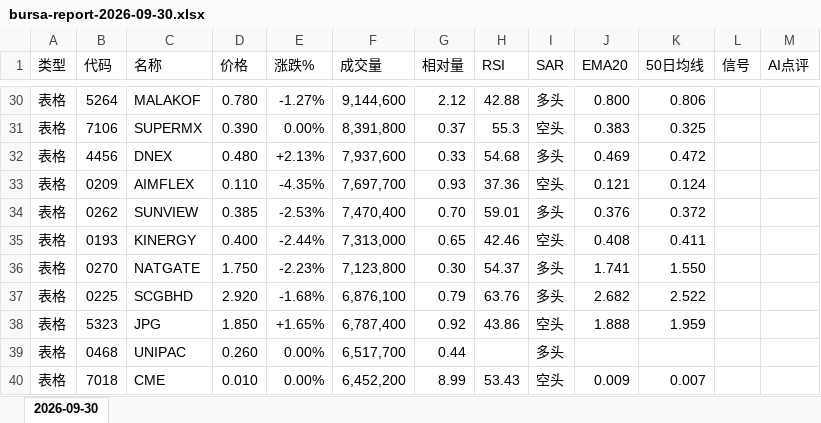
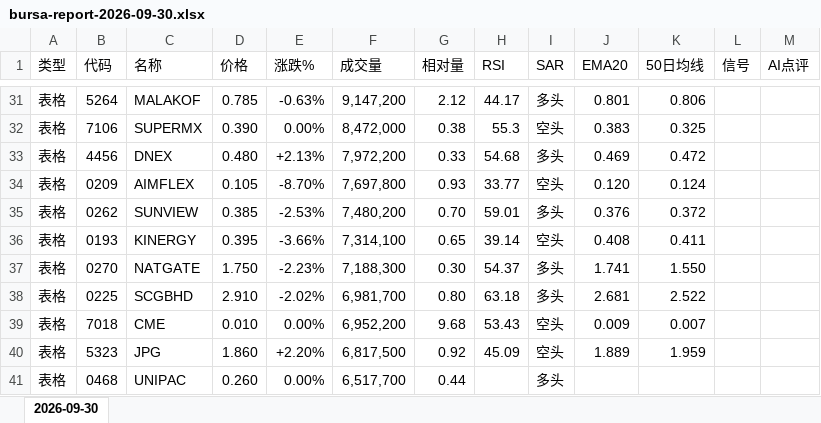
Before and after one commit to CJA231/Bursa-bot, an Excel workbook: docs/downloads/2026-09-30/bursa-report-2026-09-30.xlsx, sheet 2026-09-30, drawn as a sheet; only a part is shown, gaps mark what is left out; values as stored, in another font and other column widths than the file's, no cell formats; removed rows and columns are numbered as before the commit, all else as after; the diff covers the shown part only; the diff names each change by its address in the sheet, - before the commit and + after, or states it on an @@ line.

```diff
--- a/docs/downloads/2026-09-30/bursa-report-2026-09-30.xlsx (sheet 2026-09-30)
+++ b/docs/downloads/2026-09-30/bursa-report-2026-09-30.xlsx (sheet 2026-09-30)
-D31 (价格): 0.780
+D31 (价格): 0.785
-E31 (涨跌%): -1.27%
+E31 (涨跌%): -0.63%
-F31 (成交量): 9,144,600
+F31 (成交量): 9,147,200
-H31 (RSI): 42.88
+H31 (RSI): 44.17
-J31 (EMA20): 0.800
+J31 (EMA20): 0.801
-F32 (成交量): 8,391,800
+F32 (成交量): 8,472,000
-G32 (相对量): 0.37
+G32 (相对量): 0.38
-F33 (成交量): 7,937,600
+F33 (成交量): 7,972,200
-D34 (价格): 0.110
+D34 (价格): 0.105
-E34 (涨跌%): -4.35%
+E34 (涨跌%): -8.70%
-F34 (成交量): 7,697,700
+F34 (成交量): 7,697,800
-H34 (RSI): 37.36
+H34 (RSI): 33.77
-J34 (EMA20): 0.121
+J34 (EMA20): 0.120
-F35 (成交量): 7,470,400
+F35 (成交量): 7,480,200
-D36 (价格): 0.400
+D36 (价格): 0.395
-E36 (涨跌%): -2.44%
+E36 (涨跌%): -3.66%
-F36 (成交量): 7,313,000
+F36 (成交量): 7,314,100
-H36 (RSI): 42.46
+H36 (RSI): 39.14
-F37 (成交量): 7,123,800
+F37 (成交量): 7,188,300
-D38 (价格): 2.920
+D38 (价格): 2.910
-E38 (涨跌%): -1.68%
+E38 (涨跌%): -2.02%
-F38 (成交量): 6,876,100
+F38 (成交量): 6,981,700
-G38 (相对量): 0.79
+G38 (相对量): 0.80
-H38 (RSI): 63.76
+H38 (RSI): 63.18
-J38 (EMA20): 2.682
+J38 (EMA20): 2.681
+row 39: 表格 | 7018 | CME | 0.010 | 0.00% | 6,952,200 | 9.68 | 53.43 | 空头 | 0.009 | 0.007
-D40 (价格): 1.850
+D40 (价格): 1.860
-E40 (涨跌%): +1.65%
+E40 (涨跌%): +2.20%
-F40 (成交量): 6,787,400
+F40 (成交量): 6,817,500
-H40 (RSI): 43.86
+H40 (RSI): 45.09
-J40 (EMA20): 1.888
+J40 (EMA20): 1.889
-row 40: 表格 | 7018 | CME | 0.010 | 0.00% | 6,452,200 | 8.99 | 53.43 | 空头 | 0.009 | 0.007
```
Also changed, not shown: 53 added rows, 50 removed rows and 337 edited cells elsewhere in this sheet, cell formats, docs/downloads/bursa-report-last7.xlsx, 11 other files.
